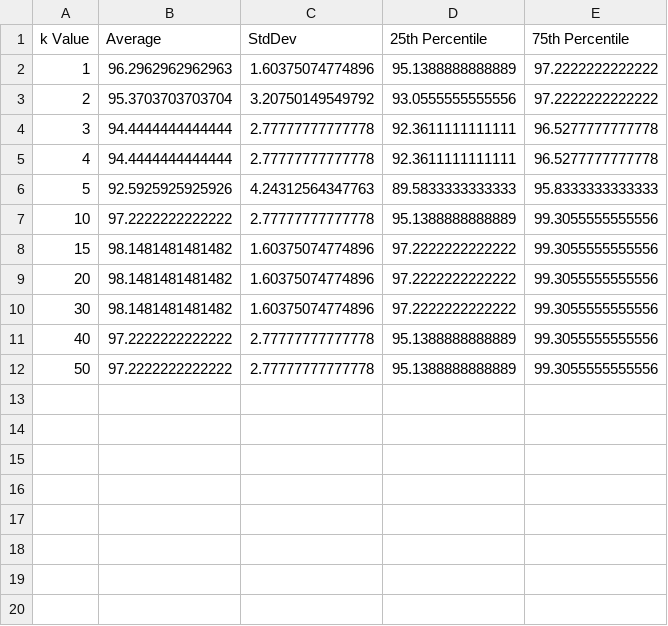
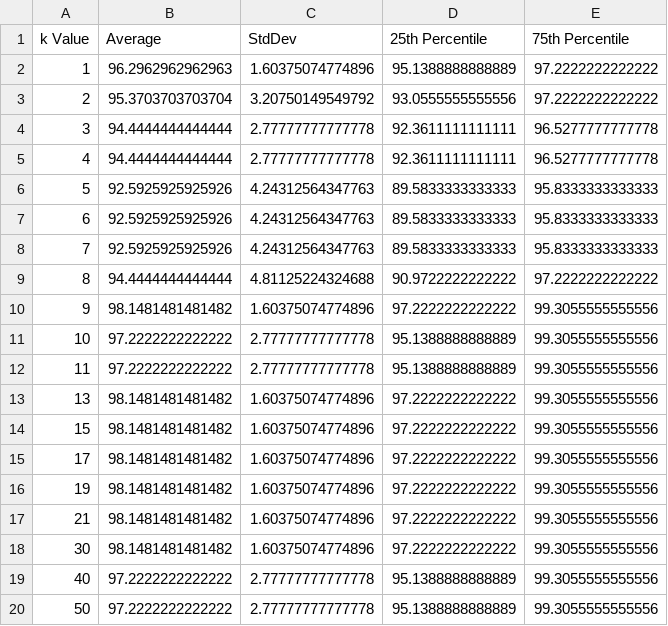
Before and after one commit to Rubin-unige/ML_lab3, a CSV file: results/task3_results/accuracy_summary.csv, drawn as a sheet.

```diff
--- a/results/task3_results/accuracy_summary.csv
+++ b/results/task3_results/accuracy_summary.csv
@@ -6,5 +6,13 @@ k Value,Average,StdDev,25th Percentile,75th Percentile
 5,92.5925925925926,4.24312564347763,89.5833333333333,95.8333333333333
+6,92.5925925925926,4.24312564347763,89.5833333333333,95.8333333333333
+7,92.5925925925926,4.24312564347763,89.5833333333333,95.8333333333333
+8,94.4444444444444,4.81125224324688,90.9722222222222,97.2222222222222
+9,98.1481481481482,1.60375074774896,97.2222222222222,99.3055555555556
 10,97.2222222222222,2.77777777777778,95.1388888888889,99.3055555555556
+11,97.2222222222222,2.77777777777778,95.1388888888889,99.3055555555556
+13,98.1481481481482,1.60375074774896,97.2222222222222,99.3055555555556
 15,98.1481481481482,1.60375074774896,97.2222222222222,99.3055555555556
-20,98.1481481481482,1.60375074774896,97.2222222222222,99.3055555555556
+17,98.1481481481482,1.60375074774896,97.2222222222222,99.3055555555556
+19,98.1481481481482,1.60375074774896,97.2222222222222,99.3055555555556
+21,98.1481481481482,1.60375074774896,97.2222222222222,99.3055555555556
 30,98.1481481481482,1.60375074774896,97.2222222222222,99.3055555555556
```
Also changed, not shown: results/task3_results/accuracy_kvalues_each_class/accuracy_percent_k_table.csv, results/task3_results/f1_kvalues_each_class/f1_score_percent_k_table.csv, 57 other files.
